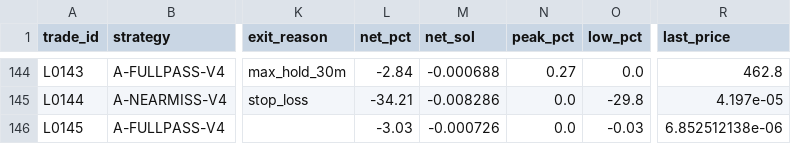
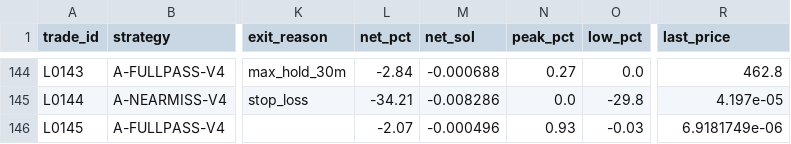
Before and after one commit to franco0882/TradingMemecoins, a CSV file: ledger/learning/trades.csv, drawn as a sheet; only a part is shown, gaps mark what is left out; the diff names each change by its address in the sheet, - before the commit and + after, or states it on an @@ line.

```diff
--- a/ledger/learning/trades.csv
+++ b/ledger/learning/trades.csv
-L146 (net_pct): -3.03
+L146 (net_pct): -2.07
-M146 (net_sol): -0.000726
+M146 (net_sol): -0.000496
-N146 (peak_pct): 0.0
+N146 (peak_pct): 0.93
-R146 (last_price): 6.852512138e-06
+R146 (last_price): 6.9181749e-06
```
Also changed, not shown: ledger/nearmiss/near_misses.csv, 7 other files.
